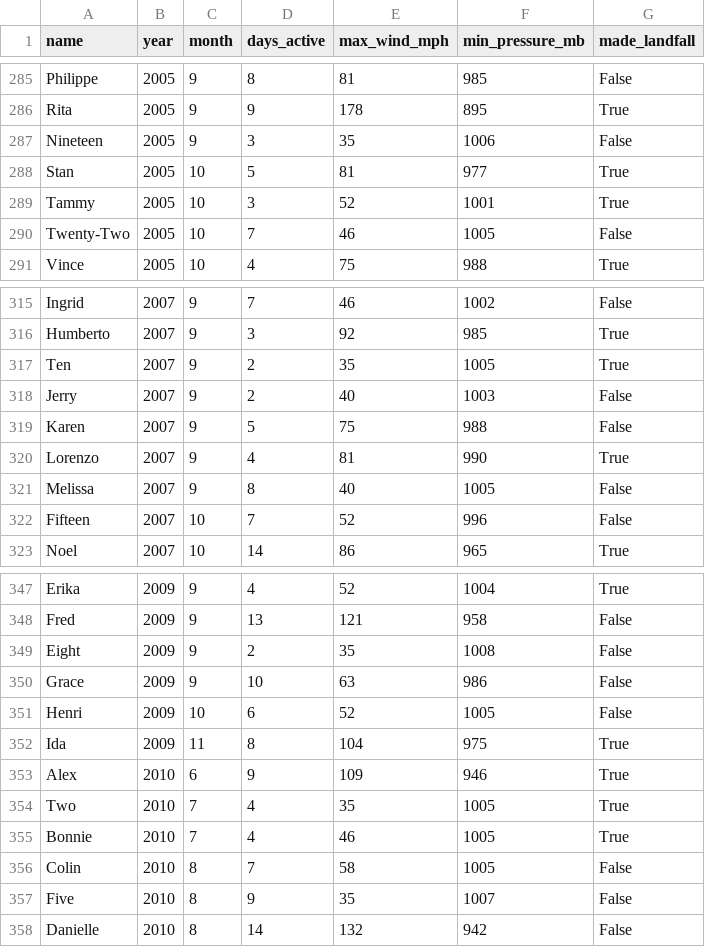
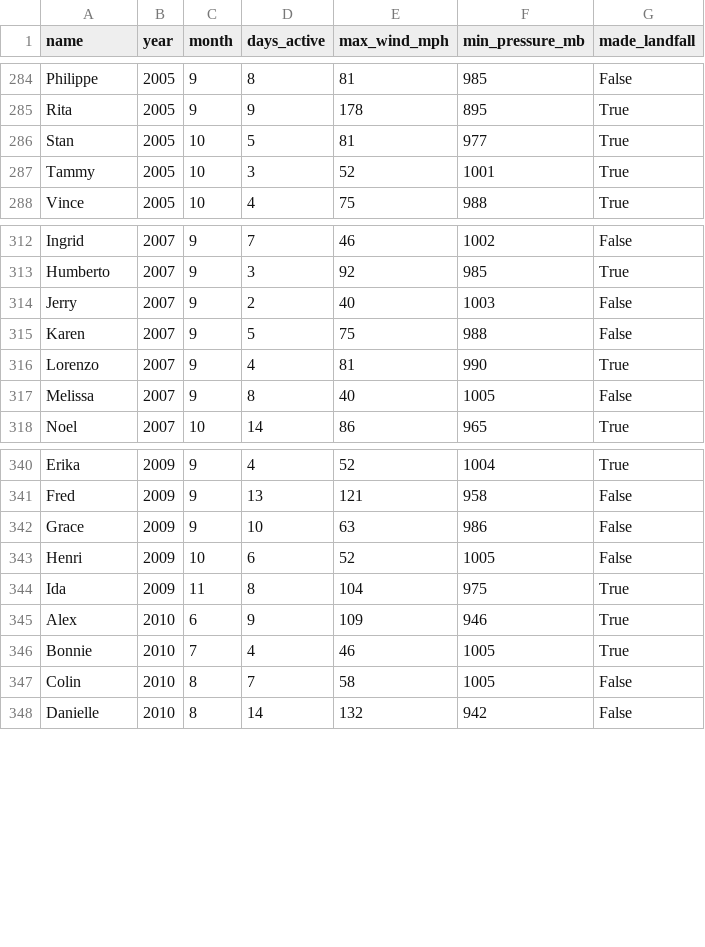
Before and after one commit to papayuh/datn1370-datasets, a CSV file: data/hurricanes.csv, drawn as a sheet; only a part is shown, gaps mark what is left out; the diff covers the shown part only; the diff names each change by its address in the sheet, - before the commit and + after, or states it on an @@ line.

```diff
--- a/data/hurricanes.csv
+++ b/data/hurricanes.csv
-row 287: Nineteen | 2005 | 9 | 3 | 35 | 1006 | False
-row 290: Twenty-Two | 2005 | 10 | 7 | 46 | 1005 | False
-row 317: Ten | 2007 | 9 | 2 | 35 | 1005 | True
-row 322: Fifteen | 2007 | 10 | 7 | 52 | 996 | False
-row 349: Eight | 2009 | 9 | 2 | 35 | 1008 | False
-row 354: Two | 2010 | 7 | 4 | 35 | 1005 | True
-row 357: Five | 2010 | 8 | 9 | 35 | 1007 | False
```
Also changed, not shown: 16 removed rows elsewhere in this file, data/gapminder.csv, data/synthetic/coffee_shop_sales.csv, 11 other files.
